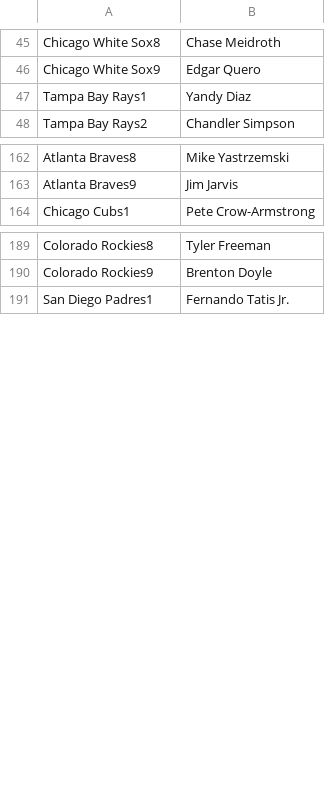
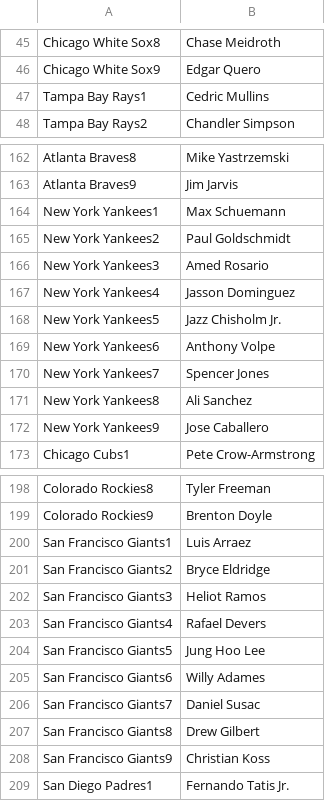
Before and after one commit to jack-simon4/jacks-models, a CSV file: src/assets/MLB-Lineups.csv, drawn as a sheet; only a part is shown, gaps mark what is left out; the diff covers the shown part only.

```diff
--- a/src/assets/MLB-Lineups.csv
+++ b/src/assets/MLB-Lineups.csv
@@ -46,3 +46,3 @@ Chicago White Sox8,Chase Meidroth
 Chicago White Sox9,Edgar Quero
-Tampa Bay Rays1,Yandy Diaz
+Tampa Bay Rays1,Cedric Mullins
 Tampa Bay Rays2,Chandler Simpson
@@ -163,2 +163,11 @@ Atlanta Braves8,Mike Yastrzemski
 Atlanta Braves9,Jim Jarvis
+New York Yankees1,Max Schuemann
+New York Yankees2,Paul Goldschmidt
+New York Yankees3,Amed Rosario
+New York Yankees4,Jasson Dominguez
+New York Yankees5,Jazz Chisholm Jr.
+New York Yankees6,Anthony Volpe
+New York Yankees7,Spencer Jones
+New York Yankees8,Ali Sanchez
+New York Yankees9,Jose Caballero
 Chicago Cubs1,Pete Crow-Armstrong
@@ -190,2 +199,11 @@ Colorado Rockies8,Tyler Freeman
 Colorado Rockies9,Brenton Doyle
+San Francisco Giants1,Luis Arraez
+San Francisco Giants2,Bryce Eldridge
+San Francisco Giants3,Heliot Ramos
+San Francisco Giants4,Rafael Devers
+San Francisco Giants5,Jung Hoo Lee
+San Francisco Giants6,Willy Adames
+San Francisco Giants7,Daniel Susac
+San Francisco Giants8,Drew Gilbert
+San Francisco Giants9,Christian Koss
 San Diego Padres1,Fernando Tatis Jr.
```
Also changed, not shown: 13 added rows, 22 removed rows, 14 moved rows and 6 edited cells elsewhere in this file, src/assets/MLB-Last-Lineups.csv, src/assets/MLB-Player-Props.csv, 2 other files.
